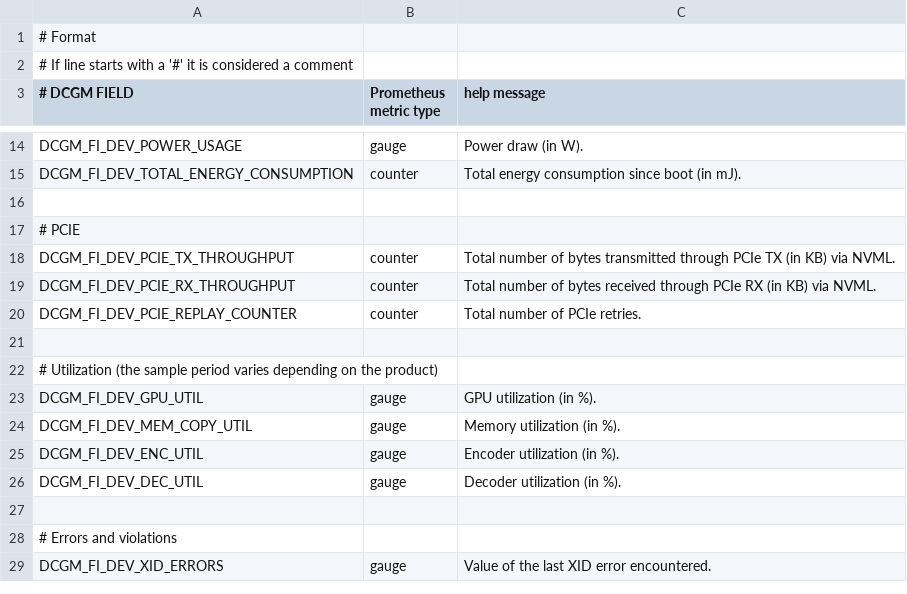
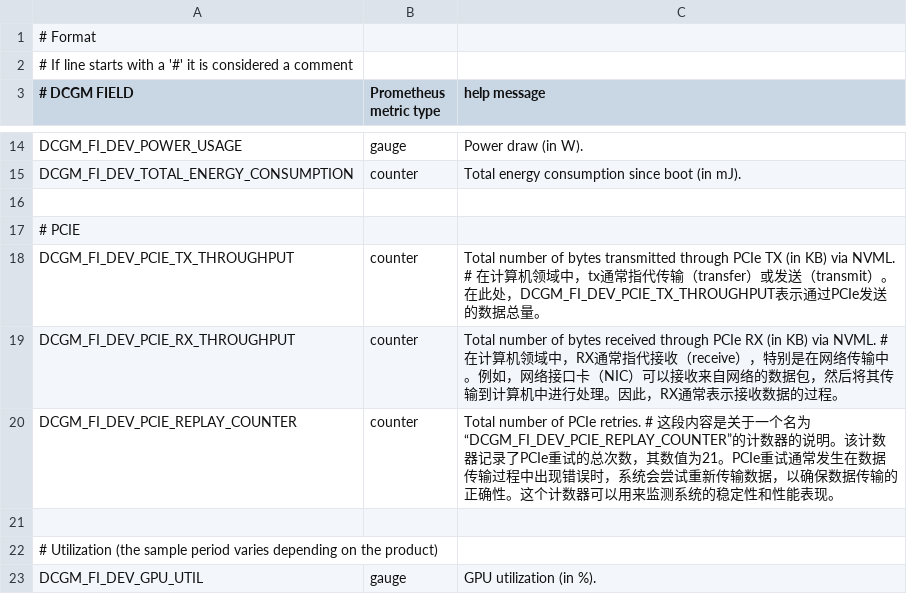
Before and after one commit to faryang-sh/dcgm-exporter, a CSV file: etc/default-counters.csv, drawn as a sheet; only a part is shown, gaps mark what is left out; the shorter side is filled out with more unchanged rows.

Commit message:
Update default-counters.csv

```diff
--- a/etc/default-counters.csv
+++ b/etc/default-counters.csv
@@ -17,5 +17,5 @@ DCGM_FI_DEV_TOTAL_ENERGY_CONSUMPTION, counter, Total energy consumption since bo
 # PCIE
-DCGM_FI_DEV_PCIE_TX_THROUGHPUT,  counter, Total number of bytes transmitted through PCIe TX (in KB) via NVML.
-DCGM_FI_DEV_PCIE_RX_THROUGHPUT,  counter, Total number of bytes received through PCIe RX (in KB) via NVML.
-DCGM_FI_DEV_PCIE_REPLAY_COUNTER, counter, Total number of PCIe retries.
+DCGM_FI_DEV_PCIE_TX_THROUGHPUT,  counter, Total number of bytes transmitted through PCIe TX (in KB) via NVML. # 在计算机领域中，tx通常指代传输（transfer）或发送（transmit）。在此处，DCGM_FI_DEV_PCIE_TX_THROUGHPUT表示通过PCIe发送的数据总量。
+DCGM_FI_DEV_PCIE_RX_THROUGHPUT,  counter, Total number of bytes received through PCIe RX (in KB) via NVML.  # 在计算机领域中，RX通常指代接收（receive），特别是在网络传输中。例如，网络接口卡（NIC）可以接收来自网络的数据包，然后将其传输到计算机中进行处理。因此，RX通常表示接收数据的过程。
+DCGM_FI_DEV_PCIE_REPLAY_COUNTER, counter, Total number of PCIe retries.  # 这段内容是关于一个名为“DCGM_FI_DEV_PCIE_REPLAY_COUNTER”的计数器的说明。该计数器记录了PCIe重试的总次数，其数值为21。PCIe重试通常发生在数据传输过程中出现错误时，系统会尝试重新传输数据，以确保数据传输的正确性。这个计数器可以用来监测系统的稳定性和性能表现。
 
```
